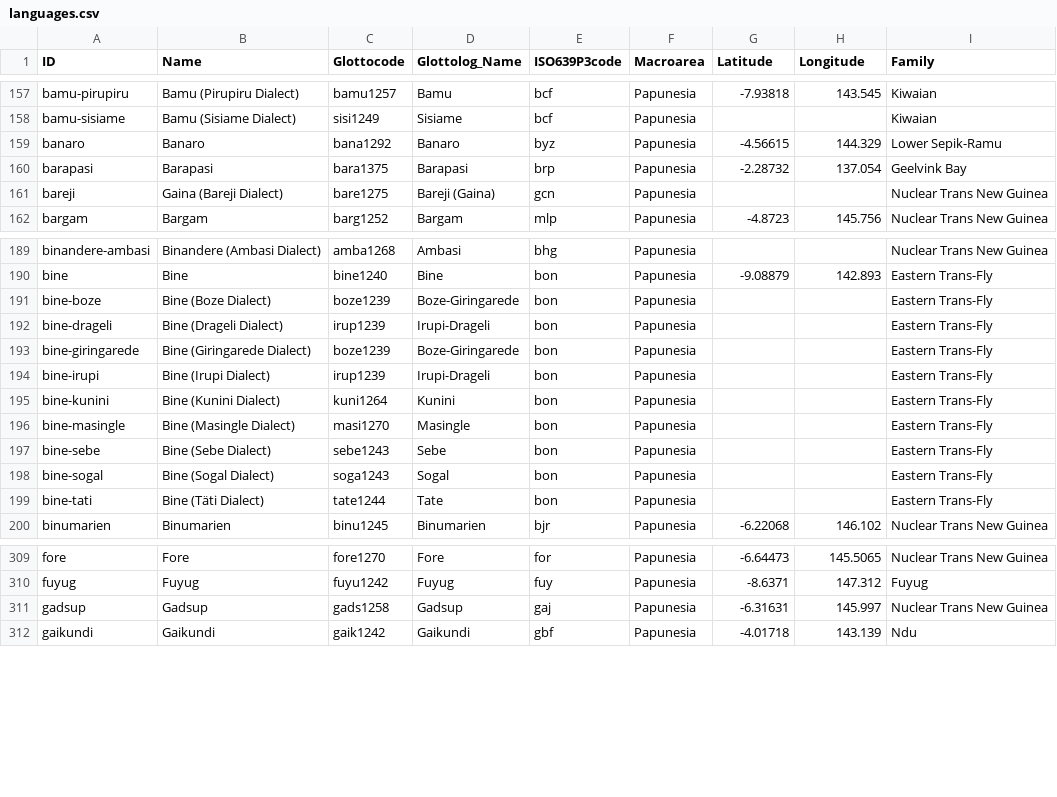
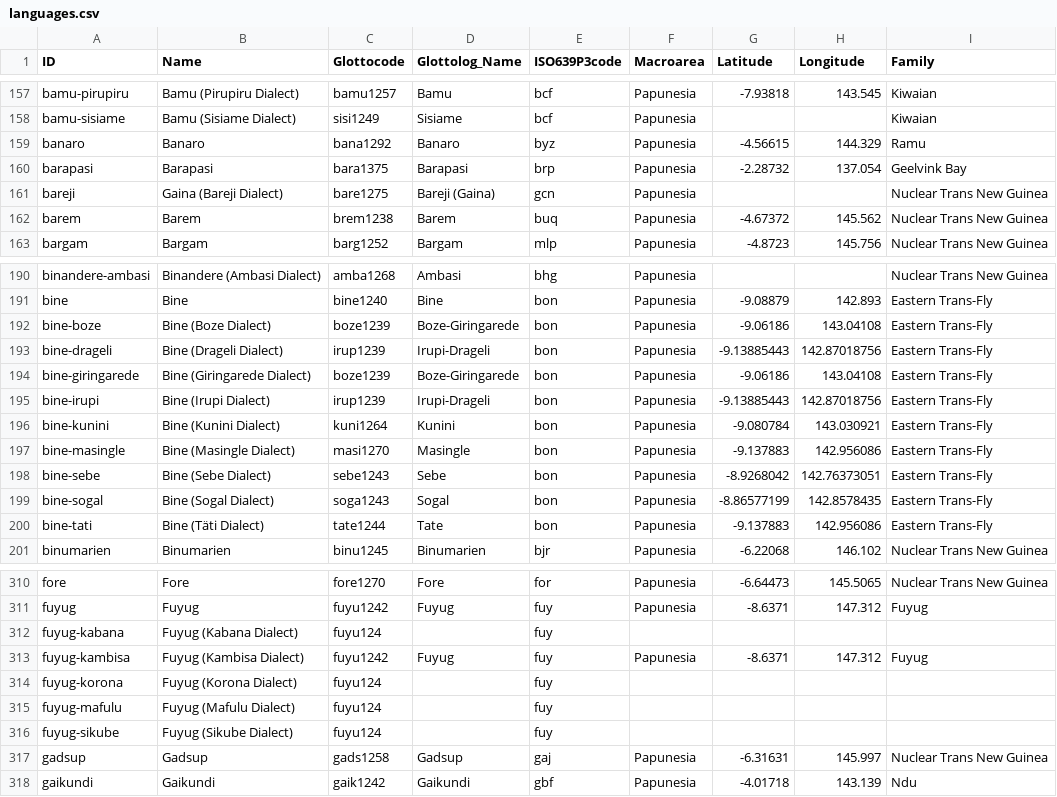
Before and after one commit to lexibank/transnewguineaorg, a CSV file: cldf/languages.csv, drawn as a sheet; only a part is shown, gaps mark what is left out; the diff covers the shown part only.

Commit message:
First release prep, invalid Glottocode in use

```diff
--- a/cldf/languages.csv
+++ b/cldf/languages.csv
@@ -158,5 +158,6 @@ bamu-pirupiru,Bamu (Pirupiru Dialect),bamu1257,Bamu,bcf,Papunesia,-7.93818,143.5
 bamu-sisiame,Bamu (Sisiame Dialect),sisi1249,Sisiame,bcf,Papunesia,,,Kiwaian
-banaro,Banaro,bana1292,Banaro,byz,Papunesia,-4.56615,144.329,Lower Sepik-Ramu
+banaro,Banaro,bana1292,Banaro,byz,Papunesia,-4.56615,144.329,Ramu
 barapasi,Barapasi,bara1375,Barapasi,brp,Papunesia,-2.28732,137.054,Geelvink Bay
 bareji,Gaina (Bareji Dialect),bare1275,Bareji (Gaina),gcn,Papunesia,,,Nuclear Trans New Guinea
+barem,Barem,brem1238,Barem,buq,Papunesia,-4.67372,145.562,Nuclear Trans New Guinea
 bargam,Bargam,barg1252,Bargam,mlp,Papunesia,-4.8723,145.756,Nuclear Trans New Guinea
@@ -190,11 +191,11 @@ binandere-ambasi,Binandere (Ambasi Dialect),amba1268,Ambasi,bhg,Papunesia,,,Nucl
 bine,Bine,bine1240,Bine,bon,Papunesia,-9.08879,142.893,Eastern Trans-Fly
-bine-boze,Bine (Boze Dialect),boze1239,Boze-Giringarede,bon,Papunesia,,,Eastern Trans-Fly
-bine-drageli,Bine (Drageli Dialect),irup1239,Irupi-Drageli,bon,Papunesia,,,Eastern Trans-Fly
-bine-giringarede,Bine (Giringarede Dialect),boze1239,Boze-Giringarede,bon,Papunesia,,,Eastern Trans-Fly
-bine-irupi,Bine (Irupi Dialect),irup1239,Irupi-Drageli,bon,Papunesia,,,Eastern Trans-Fly
-bine-kunini,Bine (Kunini Dialect),kuni1264,Kunini,bon,Papunesia,,,Eastern Trans-Fly
-bine-masingle,Bine (Masingle Dialect),masi1270,Masingle,bon,Papunesia,,,Eastern Trans-Fly
-bine-sebe,Bine (Sebe Dialect),sebe1243,Sebe,bon,Papunesia,,,Eastern Trans-Fly
-bine-sogal,Bine (Sogal Dialect),soga1243,Sogal,bon,Papunesia,,,Eastern Trans-Fly
-bine-tati,Bine (Täti Dialect),tate1244,Tate,bon,Papunesia,,,Eastern Trans-Fly
+bine-boze,Bine (Boze Dialect),boze1239,Boze-Giringarede,bon,Papunesia,-9.06186,143.04108,Eastern Trans-Fly
+bine-drageli,Bine (Drageli Dialect),irup1239,Irupi-Drageli,bon,Papunesia,-9.13885443,142.87018756,Eastern Trans-Fly
+bine-giringarede,Bine (Giringarede Dialect),boze1239,Boze-Giringarede,bon,Papunesia,-9.06186,143.04108,Eastern Trans-Fly
+bine-irupi,Bine (Irupi Dialect),irup1239,Irupi-Drageli,bon,Papunesia,-9.13885443,142.87018756,Eastern Trans-Fly
+bine-kunini,Bine (Kunini Dialect),kuni1264,Kunini,bon,Papunesia,-9.080784,143.030921,Eastern Trans-Fly
+bine-masingle,Bine (Masingle Dialect),masi1270,Masingle,bon,Papunesia,-9.137883,142.956086,Eastern Trans-Fly
+bine-sebe,Bine (Sebe Dialect),sebe1243,Sebe,bon,Papunesia,-8.9268042,142.76373051,Eastern Trans-Fly
+bine-sogal,Bine (Sogal Dialect),soga1243,Sogal,bon,Papunesia,-8.86577199,142.8578435,Eastern Trans-Fly
+bine-tati,Bine (Täti Dialect),tate1244,Tate,bon,Papunesia,-9.137883,142.956086,Eastern Trans-Fly
 binumarien,Binumarien,binu1245,Binumarien,bjr,Papunesia,-6.22068,146.102,Nuclear Trans New Guinea
@@ -310,2 +311,7 @@ fore,Fore,fore1270,Fore,for,Papunesia,-6.64473,145.5065,Nuclear Trans New Guinea
 fuyug,Fuyug,fuyu1242,Fuyug,fuy,Papunesia,-8.6371,147.312,Fuyug
+fuyug-kabana,Fuyug (Kabana Dialect),fuyu124,,fuy,,,,
+fuyug-kambisa,Fuyug (Kambisa Dialect),fuyu1242,Fuyug,fuy,Papunesia,-8.6371,147.312,Fuyug
+fuyug-korona,Fuyug (Korona Dialect),fuyu124,,fuy,,,,
+fuyug-mafulu,Fuyug (Mafulu Dialect),fuyu124,,fuy,,,,
+fuyug-sikube,Fuyug (Sikube Dialect),fuyu124,,fuy,,,,
 gadsup,Gadsup,gads1258,Gadsup,gaj,Papunesia,-6.31631,145.997,Nuclear Trans New Guinea
```
Also changed, not shown: 4 added rows, 1 removed row and 48 edited cells elsewhere in this file, 32 other files.
